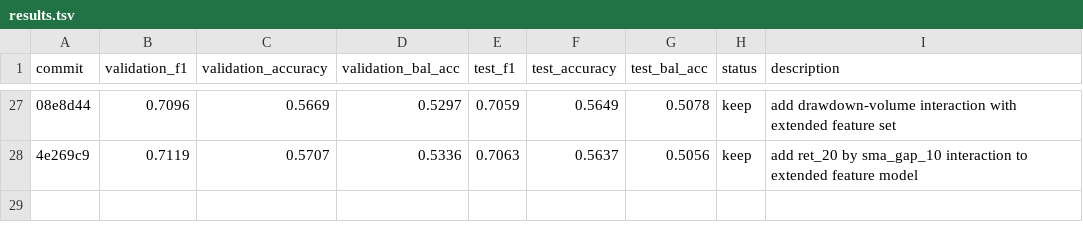
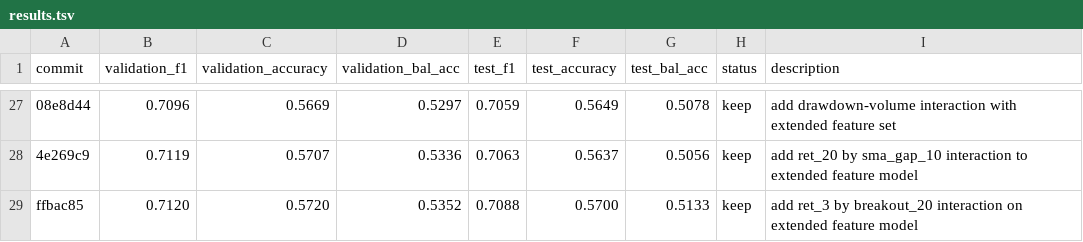
Before and after one commit to kaichieh/autoresearch, a TSV file: results.tsv, drawn as a sheet; only a part is shown, gaps mark what is left out; the diff names each change by its address in the sheet, - before the commit and + after, or states it on an @@ line.

Commit message:
Log new best GLD experiment result

```diff
--- a/results.tsv
+++ b/results.tsv
+row 29: ffbac85 | 0.7120 | 0.5720 | 0.5352 | 0.7088 | 0.5700 | 0.5133 | keep | add ret_3 by breakout_20 interaction on extended feature model
```
